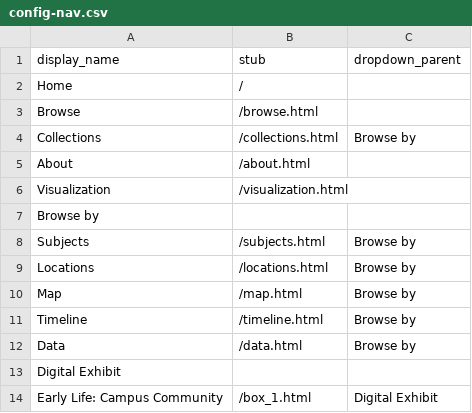
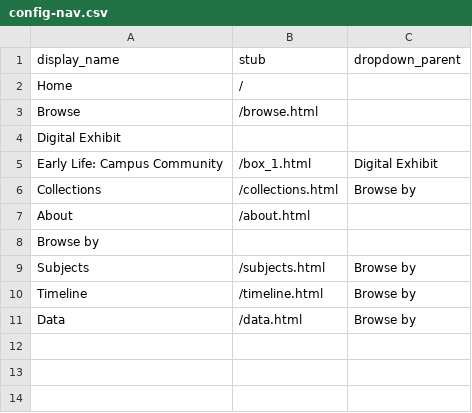
Before and after one commit to smithmor/Grinnell-QHP-Local, a CSV file: _data/config-nav.csv, drawn as a sheet.

Commit message:
Refactor config-nav.csv to eliminate unneeded pages
Removed unneeded entries and cleaned up the navigation configuration.

```diff
--- a/_data/config-nav.csv
+++ b/_data/config-nav.csv
@@ -3,12 +3,9 @@ Home,/,
 Browse,/browse.html,
+Digital Exhibit
+Early Life: Campus Community,/box_1.html,Digital Exhibit
 Collections,/collections.html,Browse by
 About,/about.html,
-Visualization,/visualization.html
 Browse by
 Subjects,/subjects.html,Browse by
-Locations,/locations.html,Browse by
-Map,/map.html,Browse by
 Timeline,/timeline.html,Browse by
 Data,/data.html,Browse by
-Digital Exhibit
-Early Life: Campus Community,/box_1.html,Digital Exhibit
```
